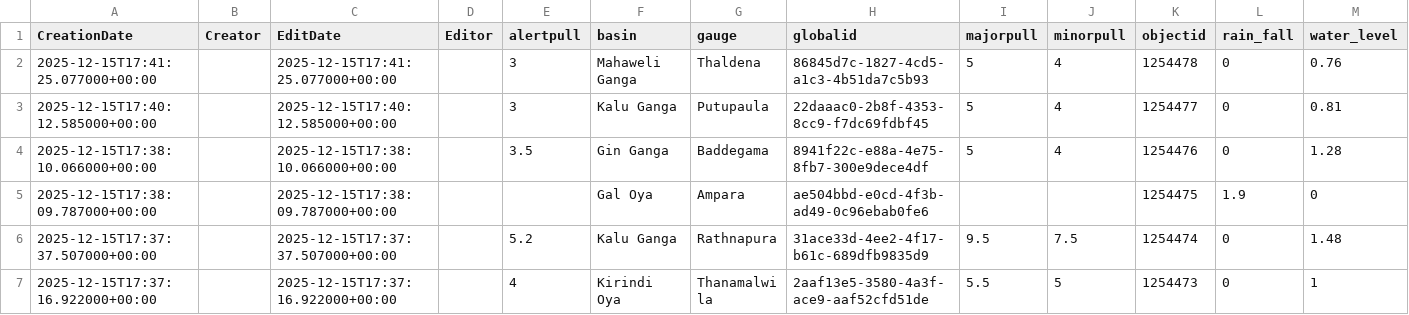
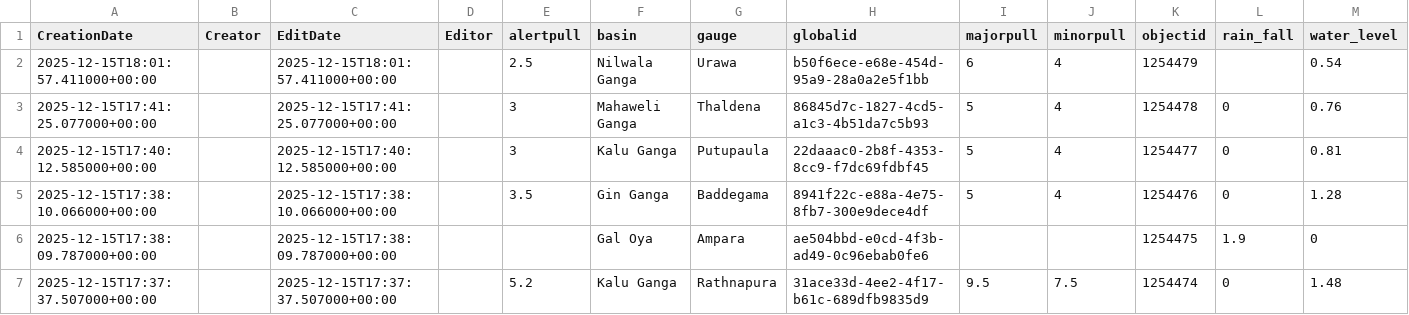
Before and after one commit to enigmazero-net/rise-lk-flood-data, a CSV file: data/gauges_2_view.csv, drawn as a sheet; only a part is shown; the shorter side is filled out with more unchanged rows.

```diff
--- a/data/gauges_2_view.csv
+++ b/data/gauges_2_view.csv
@@ -1,2 +1,3 @@
 CreationDate,Creator,EditDate,Editor,alertpull,basin,gauge,globalid,majorpull,minorpull,objectid,rain_fall,water_level
+2025-12-15T18:01:57.411000+00:00,,2025-12-15T18:01:57.411000+00:00,,2.5,Nilwala Ganga,Urawa,b50f6ece-e68e-454d-95a9-28a0a2e5f1bb,6,4,1254479,,0.54
 2025-12-15T17:41:25.077000+00:00,,2025-12-15T17:41:25.077000+00:00,,3,Mahaweli Ganga,Thaldena,86845d7c-1827-4cd5-a1c3-4b51da7c5b93,5,4,1254478,0,0.76
```
Also changed, not shown: 1 other file.
